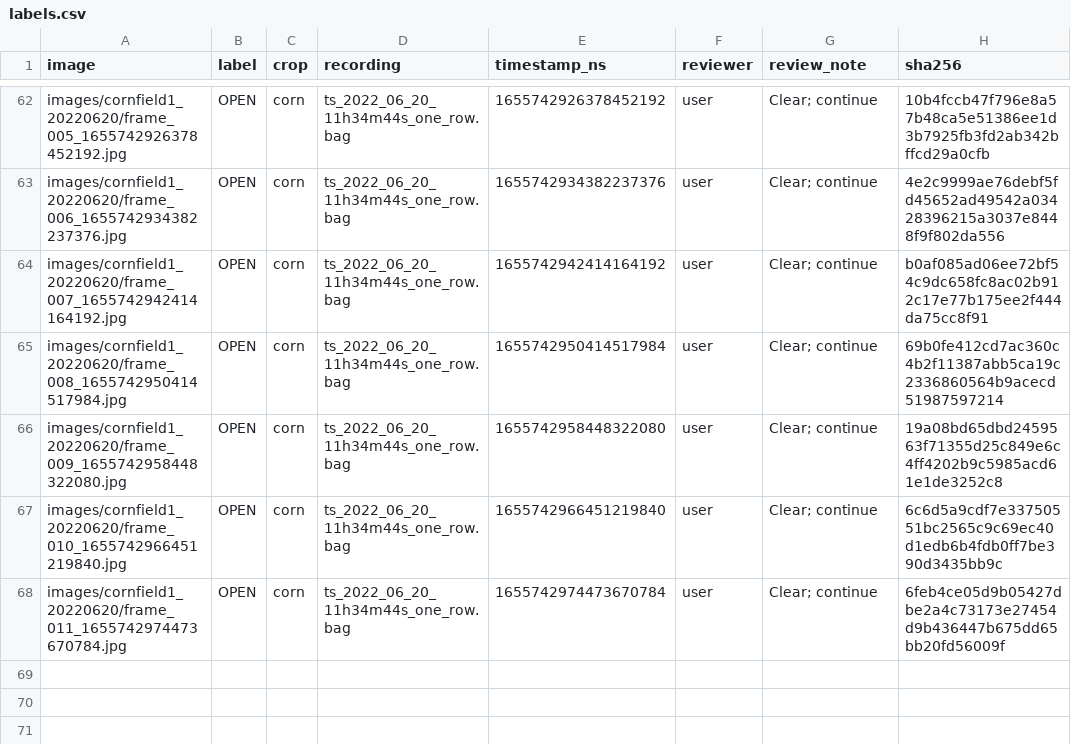
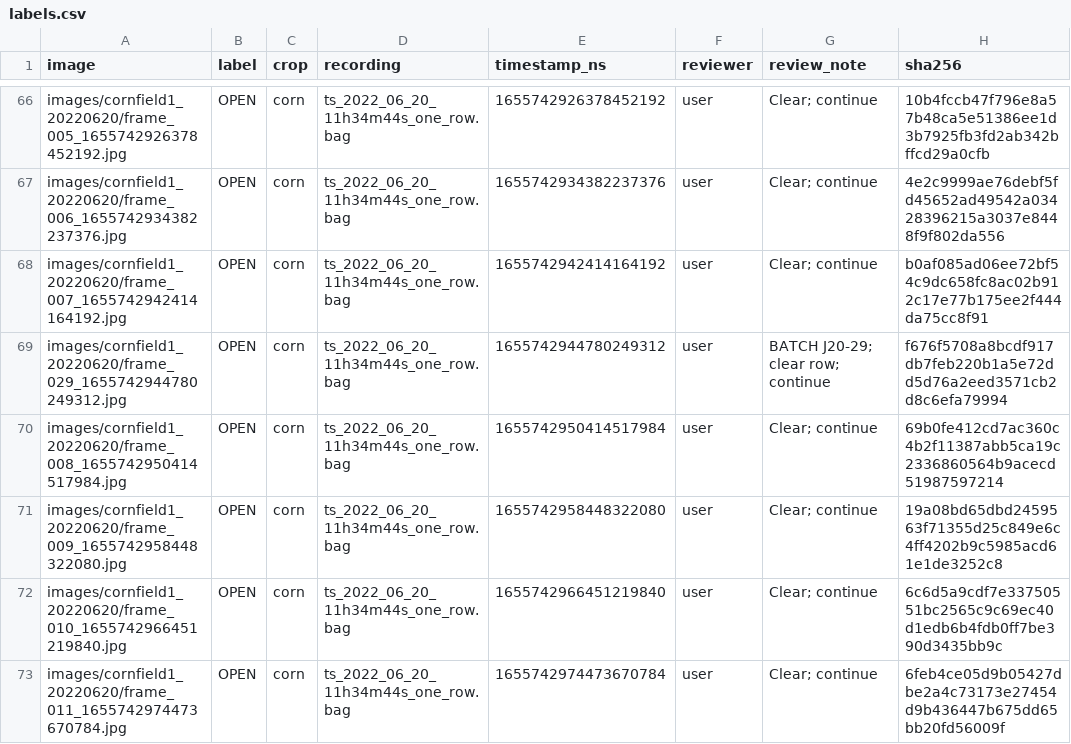
Before and after one commit to ajumpa/dtwhack, a CSV file: pilot_data/row_decisions/labels.csv, drawn as a sheet; only a part is shown, gaps mark what is left out; the diff covers the shown part only; the diff names each change by its address in the sheet, - before the commit and + after, or states it on an @@ line.

Commit message:
Add six collaborator-reviewed clear corn-row frames

```diff
--- a/pilot_data/row_decisions/labels.csv
+++ b/pilot_data/row_decisions/labels.csv
+row 69: images/cornfield1_20220620/frame_029_1655742944780249312.jpg | OPEN | corn | ts_2022_06_20_11h34m44s_one_row.bag | 1655742944780249312 | user | BATCH J20-29; clear row; continue | f676f5708a8bcdf917db7feb220b1a5e72dd5d76a2eed3571cb2d8c6efa79994
```
Also changed, not shown: 5 added rows elsewhere in this file, 8 other files.
